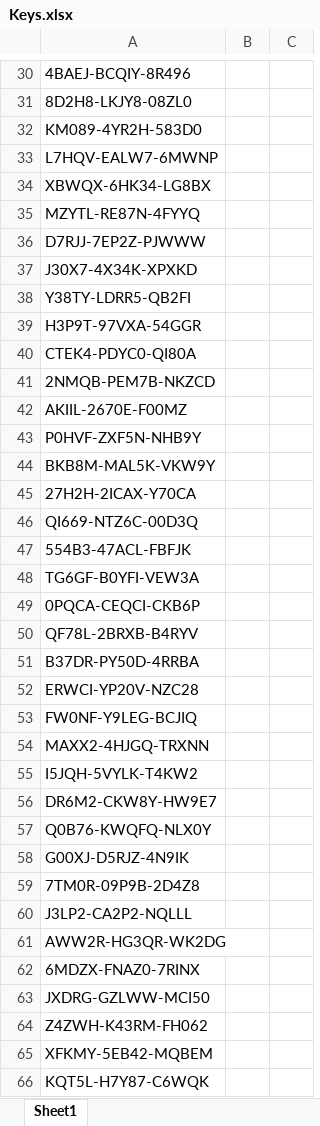
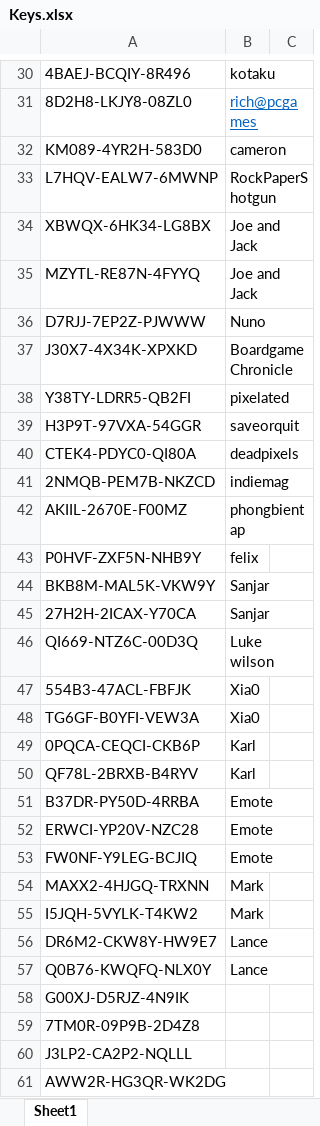
Before and after one commit to bruynca/ardennenew2, an Excel workbook: document/Keys.xlsx, sheet Sheet1, drawn as a sheet; only a part is shown, gaps mark what is left out; the shorter side is filled out with more unchanged rows; values as stored, in another font and other column widths than the file's, no borders; the diff covers the shown part only; the diff names each change by its address in the sheet, - before the commit and + after, or states it on an @@ line.

```diff
--- a/document/Keys.xlsx (sheet Sheet1)
+++ b/document/Keys.xlsx (sheet Sheet1)
-B30: (empty)
+B30: kotaku
-B31: (empty)
+B31: rich@pcgames
-B32: (empty)
+B32: cameron
-B33: (empty)
+B33: RockPaperShotgun
-B34:B35: (empty)
+B34:B35: Joe and Jack
-B36: (empty)
+B36: Nuno
-B37: (empty)
+B37: Boardgame Chronicle
-B38: (empty)
+B38: pixelated
-B39: (empty)
+B39: saveorquit
-B40: (empty)
+B40: deadpixels
-B41: (empty)
+B41: indiemag
-B42: (empty)
+B42: phongbientap
-B43: (empty)
+B43: felix
-B44:B45: (empty)
+B44:B45: Sanjar
-B46: (empty)
+B46: Luke wilson
-B47:B48: (empty)
+B47:B48: Xia0
-B49:B50: (empty)
+B49:B50: Karl
-B51:B53: (empty)
+B51:B53: Emote
-B54:B55: (empty)
+B54:B55: Mark
-B56:B57: (empty)
+B56:B57: Lance
```
Also changed, not shown: 28 edited cells elsewhere in this sheet, 28 other files.
